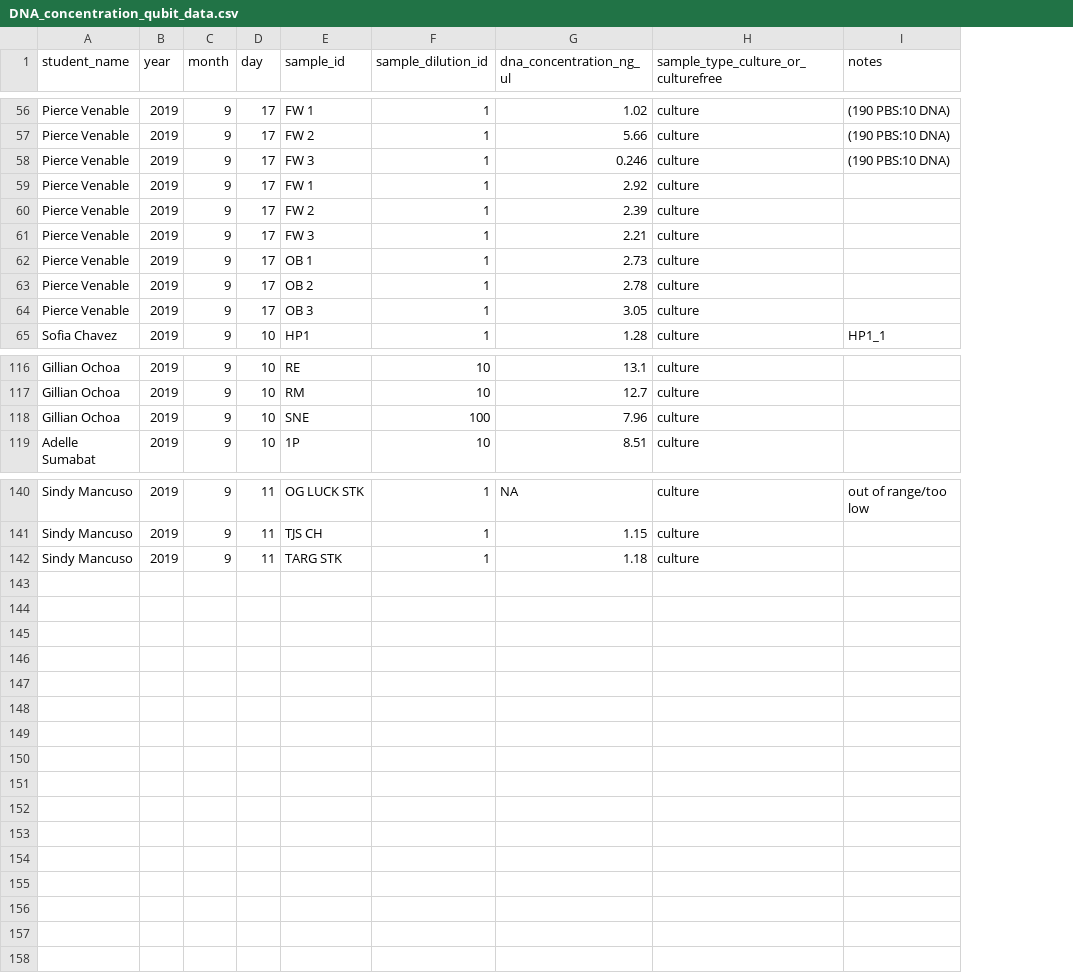
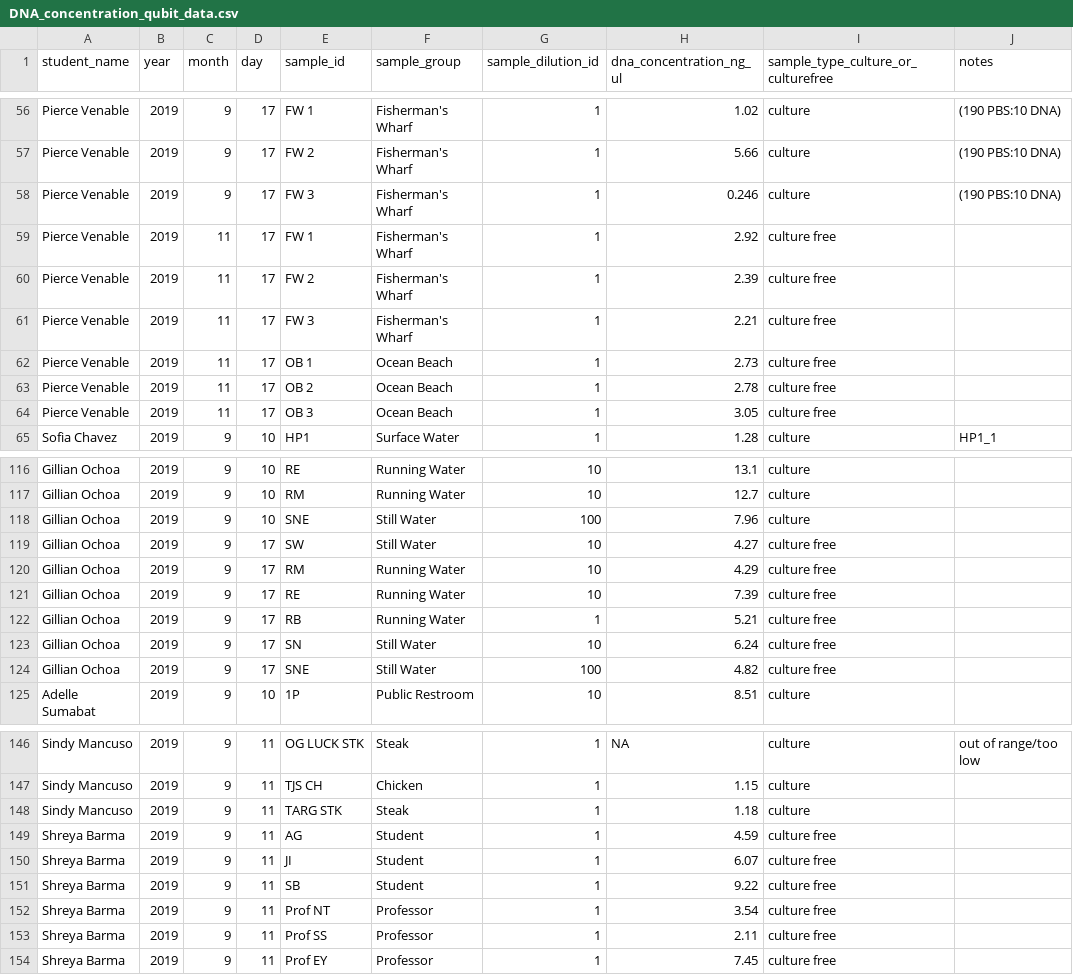
Before and after one commit to 2019-usfca-biol-422-fall/wkrischoi-bioinformatics-project, a CSV file: data/raw_data/Raw_DNA_extraction_data/DNA_concentration_qubit_data.csv, drawn as a sheet; only a part is shown, gaps mark what is left out; addresses are those after the commit; the diff covers the shown part only; the diff names each change by its address in the sheet, - before the commit and + after, or states it on an @@ line.

```diff
--- a/data/raw_data/Raw_DNA_extraction_data/DNA_concentration_qubit_data.csv
+++ b/data/raw_data/Raw_DNA_extraction_data/DNA_concentration_qubit_data.csv
+column F (sample_group), rows 56-65: Fisherman's Wharf | Fisherman's Wharf | Fisherman's Wharf | Fisherman's Wharf | Fisherman's Wharf | Fisherman's Wharf | Ocean Beach | Ocean Beach | Ocean Beach | Surface Water; rows 116-118: Running Water | Running Water | Still Water; row 125: Public Restroom; rows 146-148: Steak | Chicken | Steak
-C59:C64 (month): 9
+C59:C64 (month): 11
-I59:I64: culture
+I59:I64: culture free
+row 119: Gillian Ochoa | 2019 | 9 | 17 | SW | Still Water | 10 | 4.27 | culture free
+row 120: Gillian Ochoa | 2019 | 9 | 17 | RM | Running Water | 10 | 4.29 | culture free
+row 121: Gillian Ochoa | 2019 | 9 | 17 | RE | Running Water | 10 | 7.39 | culture free
+row 122: Gillian Ochoa | 2019 | 9 | 17 | RB | Running Water | 1 | 5.21 | culture free
+row 123: Gillian Ochoa | 2019 | 9 | 17 | SN | Still Water | 10 | 6.24 | culture free
+row 124: Gillian Ochoa | 2019 | 9 | 17 | SNE | Still Water | 100 | 4.82 | culture free
+row 149: Shreya Barma | 2019 | 9 | 11 | AG | Student | 1 | 4.59 | culture free
+row 150: Shreya Barma | 2019 | 9 | 11 | JI | Student | 1 | 6.07 | culture free
+row 151: Shreya Barma | 2019 | 9 | 11 | SB | Student | 1 | 9.22 | culture free
+row 152: Shreya Barma | 2019 | 9 | 11 | Prof NT | Professor | 1 | 3.54 | culture free
+row 153: Shreya Barma | 2019 | 9 | 11 | Prof SS | Professor | 1 | 2.11 | culture free
+row 154: Shreya Barma | 2019 | 9 | 11 | Prof EY | Professor | 1 | 7.45 | culture free
```
Also changed, not shown: 1 edited cell elsewhere in this file, data/raw_data/Raw_culture_count_data/Culturing_data.csv.
